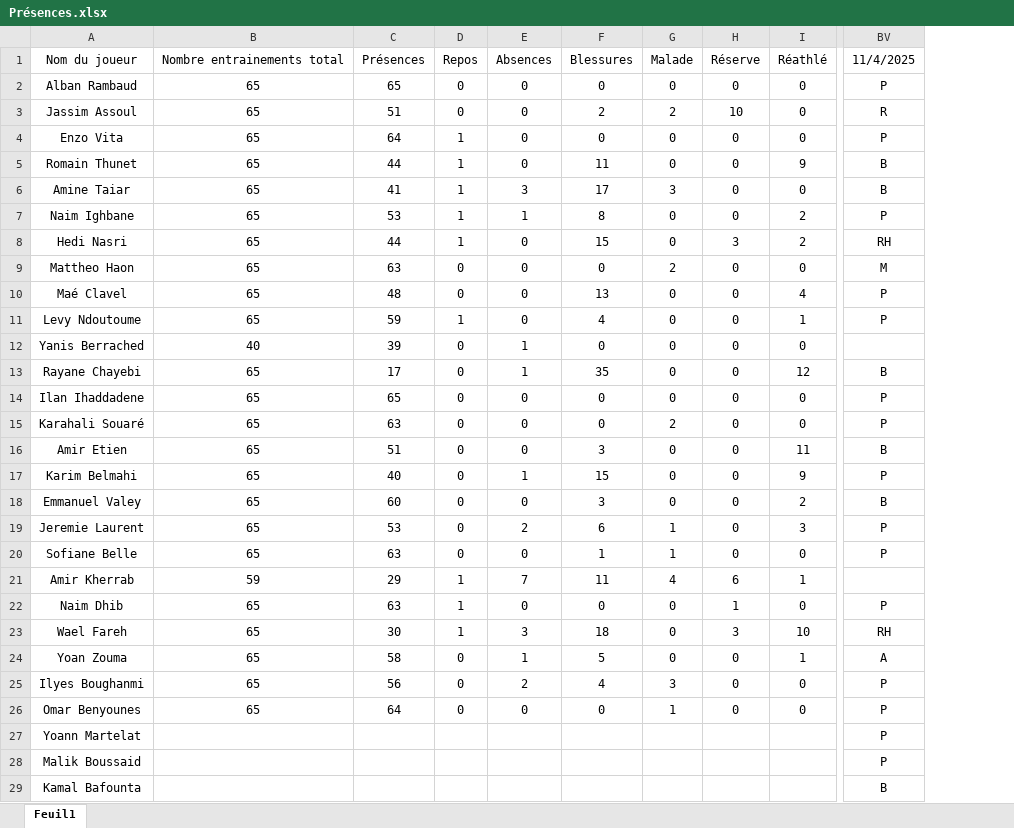
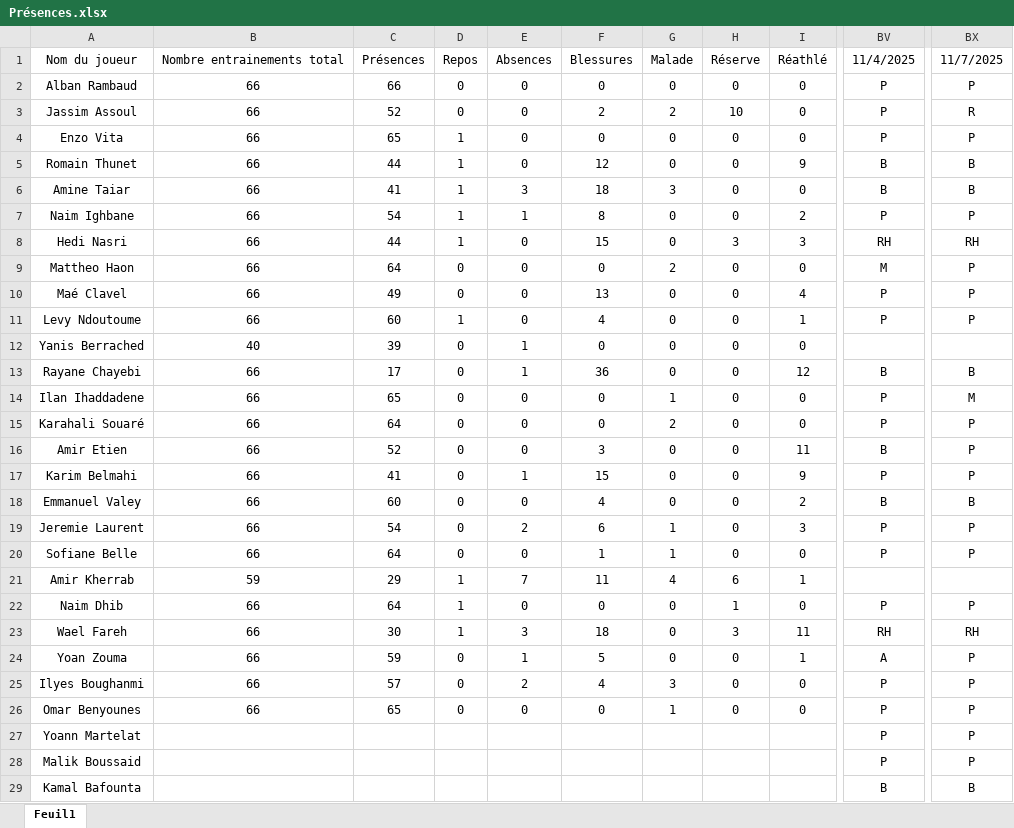
Before and after one commit to Chris15100/lld-app, an Excel workbook: data/Présences.xlsx, sheet Feuil1, drawn as a sheet; only a part is shown, gaps mark what is left out; values as stored, in another font and other column widths than the file's, no borders; conditional formats not drawn; removed rows and columns are numbered as before the commit, all else as after; the diff names each change by its address in the sheet, - before the commit and + after, or states it on an @@ line.

```diff
--- a/data/Présences.xlsx (sheet Feuil1)
+++ b/data/Présences.xlsx (sheet Feuil1)
-column B, rows 1-26: Nombre entrainements total | 65 | 65 | 65 | 65 | 65 | 65 | 65 | 65 | 65 | 65 | 40 | 65 | 65 | 65 | 65 | 65 | 65 | 65 | 65 | 59 | 65 | 65 | 65 | 65 | 65
+column B, rows 1-26: Nombre entrainements total | 66 | 66 | 66 | 66 | 66 | 66 | 66 | 66 | 66 | 66 | 40 | 66 | 66 | 66 | 66 | 66 | 66 | 66 | 66 | 59 | 66 | 66 | 66 | 66 | 66
+column BX, rows 1-29: 11/7/2025 | P | R | P | B | B | P | RH | P | P | P |  | B | M | P | P | P | B | P | P |  | P | RH | P | P | P | P | P | B
-C2: 65
+C2: 66
-C3: 51
+C3: 52
-BV3: R
+BV3: P
-C4: 64
+C4: 65
-F5: 11
+F5: 12
-F6: 17
+F6: 18
-C7: 53
+C7: 54
-I8: 2
+I8: 3
-C9: 63
+C9: 64
-C10: 48
+C10: 49
-C11: 59
+C11: 60
-F13: 35
+F13: 36
-G14: 0
+G14: 1
-C15: 63
+C15: 64
-C16: 51
+C16: 52
-C17: 40
+C17: 41
-F18: 3
+F18: 4
-C19: 53
+C19: 54
-C20: 63
+C20: 64
-C22: 63
+C22: 64
-I23: 10
+I23: 11
-C24: 58
+C24: 59
-C25: 56
+C25: 57
-C26: 64
+C26: 65
```
Also changed, not shown: data/DonneesGPSPropres.xlsx, data/Temps de jeu.xlsx.
